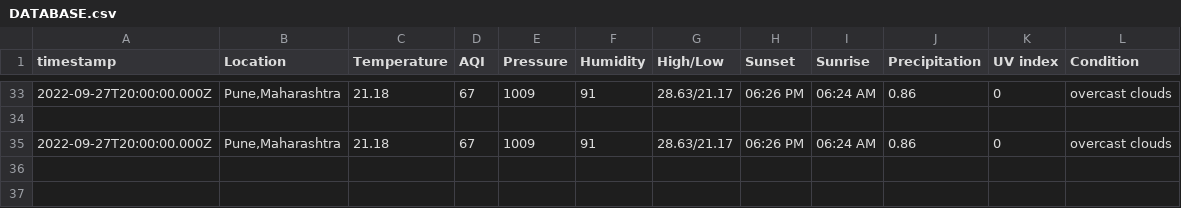
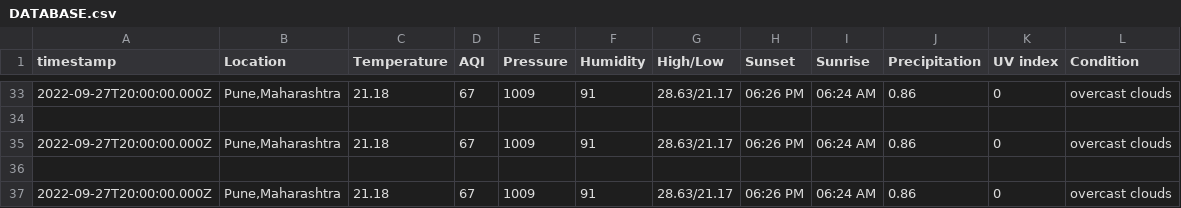
Before and after one commit to AnshumatDinesh/Weather-App, a CSV file: DATABASE.csv, drawn as a sheet; only a part is shown, gaps mark what is left out; the diff names each change by its address in the sheet, - before the commit and + after, or states it on an @@ line.

```diff
--- a/DATABASE.csv
+++ b/DATABASE.csv
+row 36: (empty)
+row 37: 2022-09-27T20:00:00.000Z | Pune,Maharashtra | 21.18 | 67 | 1009 | 91 | 28.63/21.17 | 06:26 PM | 06:24 AM | 0.86 | 0 | overcast clouds
```
Also changed, not shown: 2 other files.
